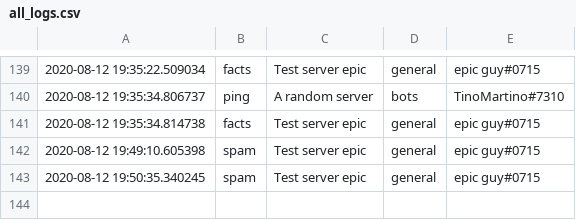
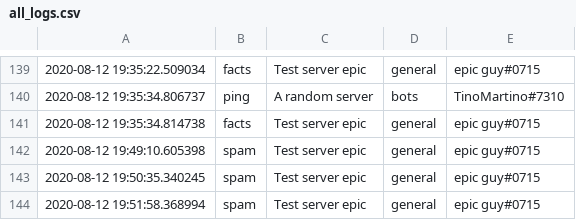
Before and after one commit to npc203/Ame-Discord-bot, a CSV file: logs/all_logs.csv, drawn as a sheet; only a part is shown, gaps mark what is left out; the diff names each change by its address in the sheet, - before the commit and + after, or states it on an @@ line.

```diff
--- a/logs/all_logs.csv
+++ b/logs/all_logs.csv
+row 144: 2020-08-12 19:51:58.368994 | spam | Test server epic | general | epic guy#0715
```
Also changed, not shown: 3 other files.
